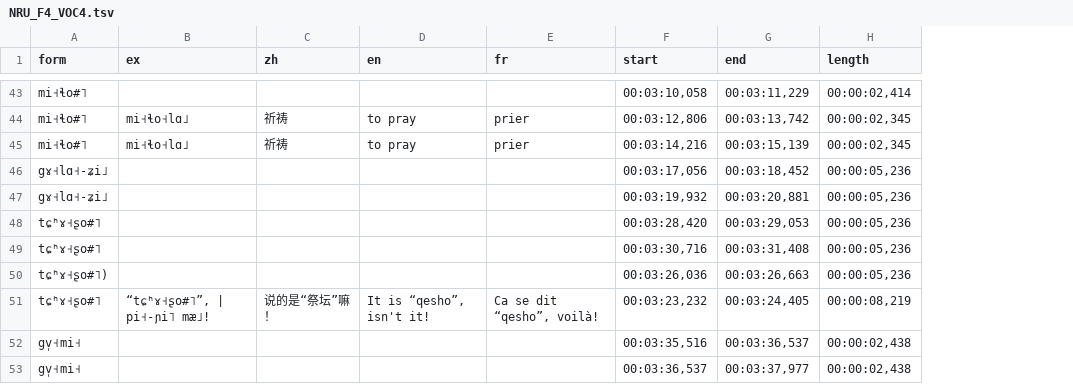
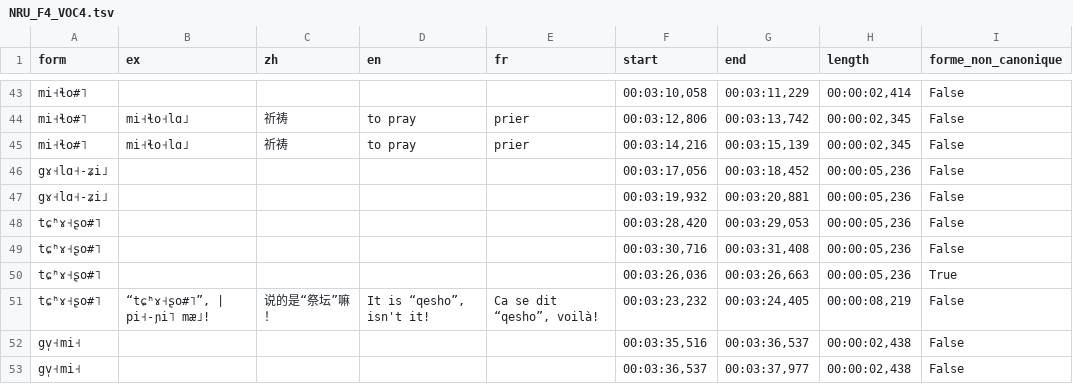
Before and after one commit to alexis-michaud/na, a TSV file: WORDLIST/F4/F4_IN_PREPARATION/NRU_F4_VOC4.tsv, drawn as a sheet; only a part is shown, gaps mark what is left out; the diff covers the shown part only; the diff names each change by its address in the sheet, - before the commit and + after, or states it on an @@ line.

```diff
--- a/WORDLIST/F4/F4_IN_PREPARATION/NRU_F4_VOC4.tsv
+++ b/WORDLIST/F4/F4_IN_PREPARATION/NRU_F4_VOC4.tsv
+column I (forme_non_canonique), rows 43-53: False | False | False | False | False | False | False | True | False | False | False
-A50 (form): tɕʰɤ˧ʂo#˥)
+A50 (form): tɕʰɤ˧ʂo#˥
```
Also changed, not shown: 8 edited cells elsewhere in this file, WORDLIST/F4/F4_IN_PREPARATION/NRU_F4_VOC1.tsv, WORDLIST/F4/F4_IN_PREPARATION/NRU_F4_VOC2.tsv, 9 other files.
